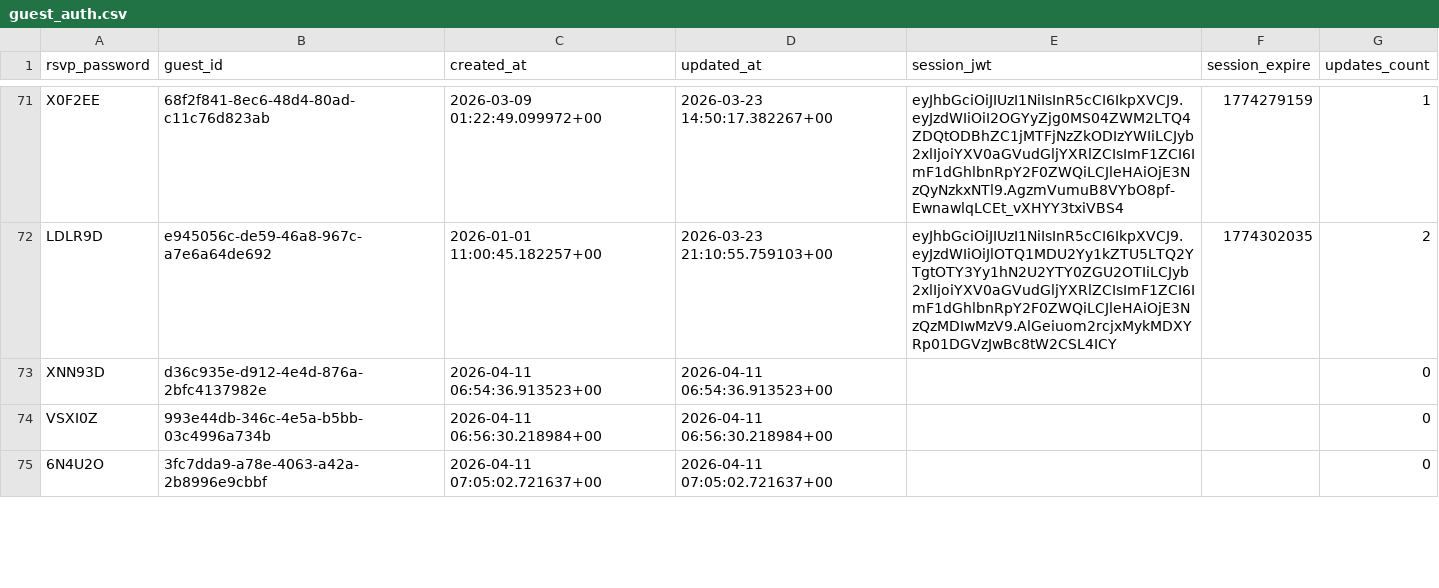
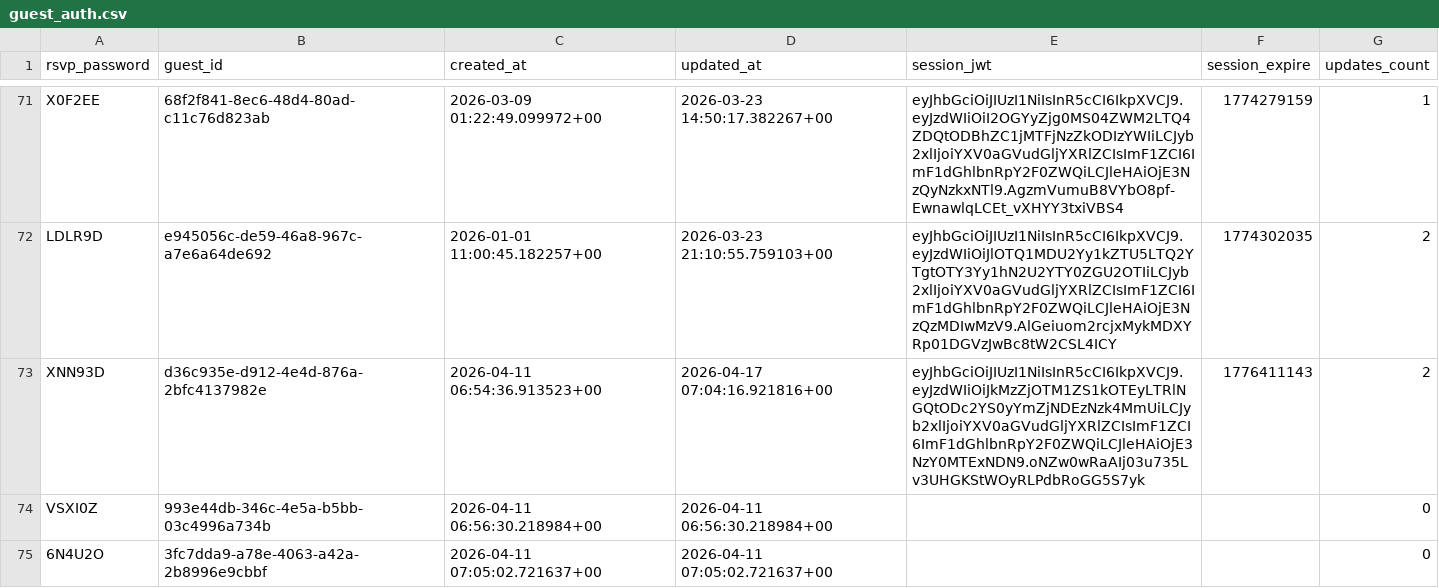
Before and after one commit to atteggiani/davide-and-jennifer, a CSV file: backups/guest_auth.csv, drawn as a sheet; only a part is shown, gaps mark what is left out.

```diff
--- a/backups/guest_auth.csv
+++ b/backups/guest_auth.csv
@@ -72,3 +72,3 @@ X0F2EE,68f2f841-8ec6-48d4-80ad-c11c76d823ab,"2026-03-09 01:22:49.099972+00","202
 LDLR9D,e945056c-de59-46a8-967c-a7e6a64de692,"2026-01-01 11:00:45.182257+00","2026-03-23 21:10:55.759103+00",eyJhbGciOiJIUzI1NiIsInR5cCI6IkpXVCJ9.eyJzdWIiOiJlOTQ1MDU2Yy1kZTU5LTQ2YTgtOTY3Yy1hN2U2YTY0ZGU2OTIiLCJyb2xlIjoiYXV0aGVudGljYXRlZCIsImF1ZCI6ImF1dGhlbnRpY2F0ZWQiLCJleHAiOjE3NzQzMDIwMzV9.AlGeiuom2rcjxMykMDXYRp01DGVzJwBc8tW2CSL4ICY,1774302035,2
-XNN93D,d36c935e-d912-4e4d-876a-2bfc4137982e,"2026-04-11 06:54:36.913523+00","2026-04-11 06:54:36.913523+00",,,0
+XNN93D,d36c935e-d912-4e4d-876a-2bfc4137982e,"2026-04-11 06:54:36.913523+00","2026-04-17 07:04:16.921816+00",eyJhbGciOiJIUzI1NiIsInR5cCI6IkpXVCJ9.eyJzdWIiOiJkMzZjOTM1ZS1kOTEyLTRlNGQtODc2YS0yYmZjNDEzNzk4MmUiLCJyb2xlIjoiYXV0aGVudGljYXRlZCIsImF1ZCI6ImF1dGhlbnRpY2F0ZWQiLCJleHAiOjE3NzY0MTExNDN9.oNZw0wRaAIj03u735Lv3UHGKStWOyRLPdbRoGG5S7yk,1776411143,2
 VSXI0Z,993e44db-346c-4e5a-b5bb-03c4996a734b,"2026-04-11 06:56:30.218984+00","2026-04-11 06:56:30.218984+00",,,0
```
Also changed, not shown: backups/guests.csv, backups/ip_rate_limits.csv.
